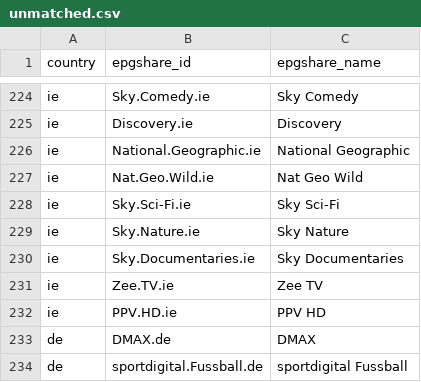
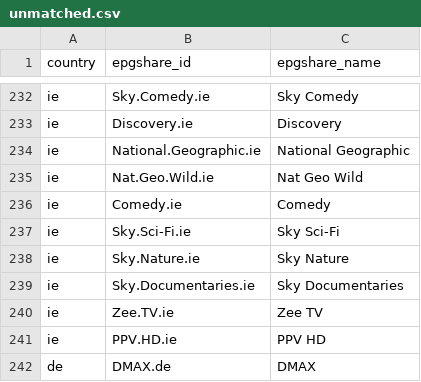
Before and after one commit to saryg/test, a CSV file: unmatched.csv, drawn as a sheet; only a part is shown, gaps mark what is left out; the shorter side is filled out with more unchanged rows; the diff covers the shown part only.

```diff
--- a/unmatched.csv
+++ b/unmatched.csv
@@ -227,2 +235,3 @@ ie,National.Geographic.ie,National Geographic
 ie,Nat.Geo.Wild.ie,Nat Geo Wild
+ie,Comedy.ie,Comedy
 ie,Sky.Sci-Fi.ie,Sky Sci-Fi
```
Also changed, not shown: 8 added rows and 142 moved rows elsewhere in this file, review.csv, 2 other files.
